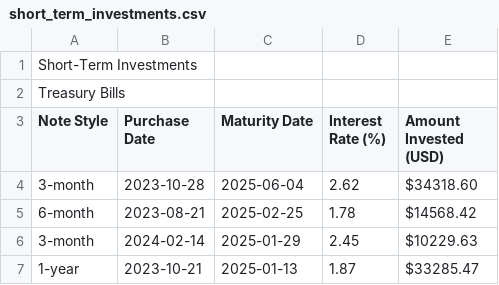
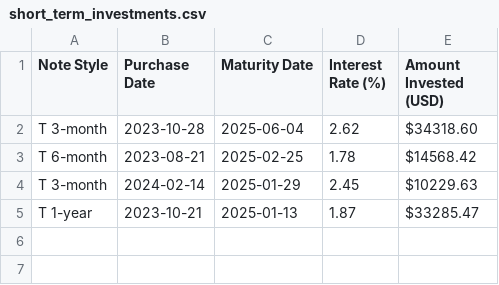
Before and after one commit to CloAI/CommaAgentsDemo, a CSV file: data/base_case_financials/Q1/short_term_investments.csv, drawn as a sheet.

```diff
--- a/data/base_case_financials/Q1/short_term_investments.csv
+++ b/data/base_case_financials/Q1/short_term_investments.csv
@@ -1,7 +1,5 @@
-Short-Term Investments
-Treasury Bills
 Note Style,Purchase Date,Maturity Date,Interest Rate (%),Amount Invested (USD)
-3-month,2023-10-28,2025-06-04,2.62,$34318.60
-6-month,2023-08-21,2025-02-25,1.78,$14568.42
-3-month,2024-02-14,2025-01-29,2.45,$10229.63
-1-year,2023-10-21,2025-01-13,1.87,$33285.47
+T 3-month,2023-10-28,2025-06-04,2.62,$34318.60
+T 6-month,2023-08-21,2025-02-25,1.78,$14568.42
+T 3-month,2024-02-14,2025-01-29,2.45,$10229.63
+T 1-year,2023-10-21,2025-01-13,1.87,$33285.47
```
Also changed, not shown: 3 other files.
